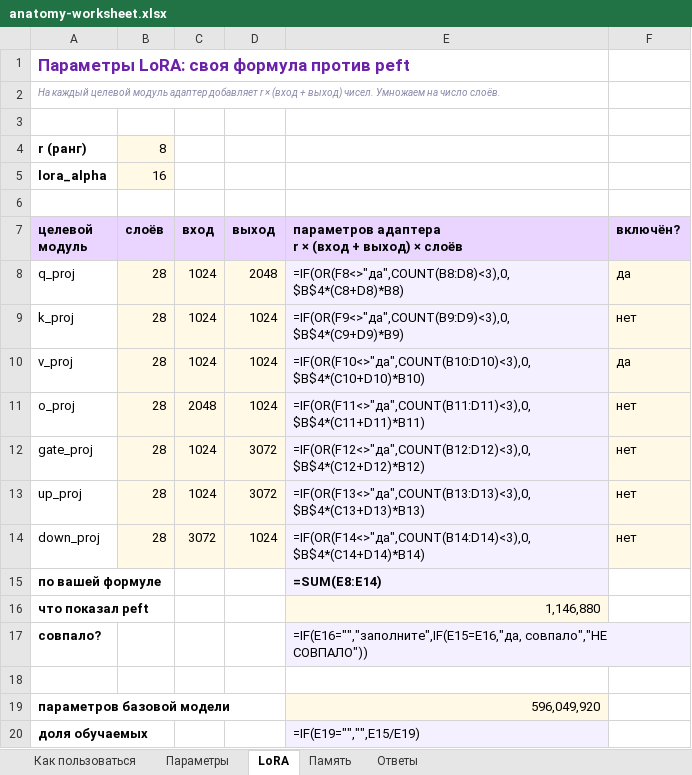
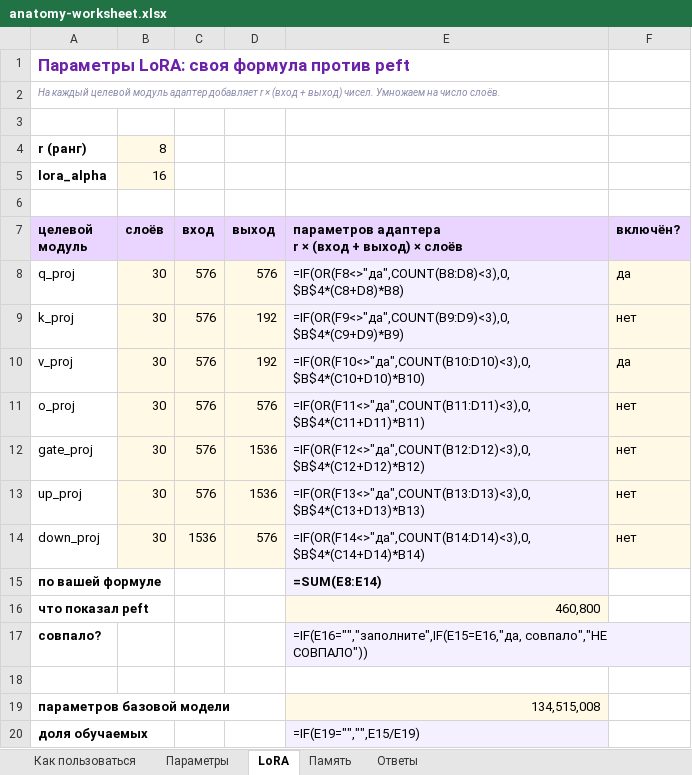
Before and after one commit to mikhailvokhrameev/bmstu-mlops, an Excel workbook: docs/anatomy-worksheet.xlsx, sheet LoRA, drawn as a sheet; values as stored, in another font and other column widths than the file's, no borders; formulas without a stored value are shown as written; conditional formats not drawn; the diff names each change by its address in the sheet, - before the commit and + after, or states it on an @@ line.

```diff
--- a/docs/anatomy-worksheet.xlsx (sheet LoRA)
+++ b/docs/anatomy-worksheet.xlsx (sheet LoRA)
-B8:B14 (слоёв): 28
+B8:B14 (слоёв): 30
-C8:C10 (вход): 1024
+C8:C10 (вход): 576
-D8 (выход): 2048
+D8 (выход): 576
-D9:D10 (выход): 1024
+D9:D10 (выход): 192
-C11 (вход): 2048
+C11 (вход): 576
-D11 (выход): 1024
+D11 (выход): 576
-C12:C13 (вход): 1024
+C12:C13 (вход): 576
-D12:D13 (выход): 3072
+D12:D13 (выход): 1536
-C14 (вход): 3072
+C14 (вход): 1536
-D14 (выход): 1024
+D14 (выход): 576
-E16: 1,146,880
+E16: 460,800
-E19: 596,049,920
+E19: 134,515,008
```
Also changed, not shown: sheet Параметры, sheet Память, sheet Ответы, 1 other file.
